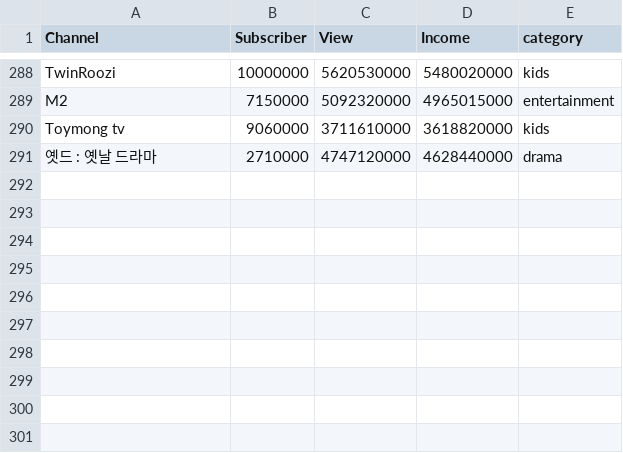
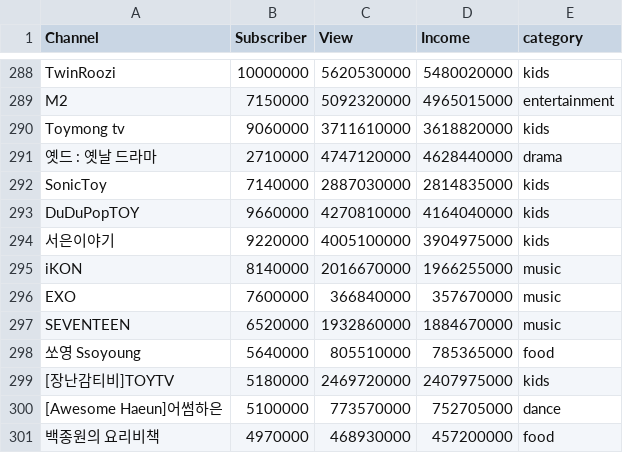
Before and after one commit to kmujm/NumericalAnalysis, a CSV file: dataset.csv, drawn as a sheet; only a part is shown, gaps mark what is left out.

Commit message:
Update dataset.csv

```diff
--- a/dataset.csv
+++ b/dataset.csv
@@ -291 +291,11 @@ Toymong tv ,9060000,3711610000,3618820000,kids
 옛드 : 옛날 드라마,2710000,4747120000,4628440000,drama
+SonicToy,7140000,2887030000,2814835000,kids
+DuDuPopTOY,9660000,4270810000,4164040000,kids
+서은이야기,9220000,4005100000,3904975000,kids
+iKON,8140000,2016670000,1966255000,music
+EXO,7600000,366840000,357670000,music
+SEVENTEEN,6520000,1932860000,1884670000,music
+쏘영 Ssoyoung,5640000,805510000,785365000,food
+[장난감티비]TOYTV,5180000,2469720000,2407975000,kids
+[Awesome Haeun]어썸하은,5100000,773570000,752705000,dance
+백종원의 요리비책,4970000,468930000,457200000,food
```
